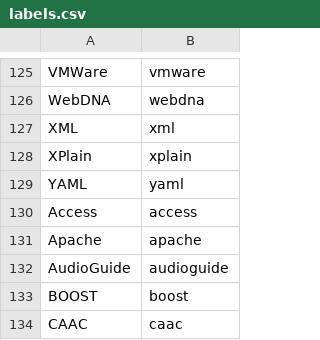
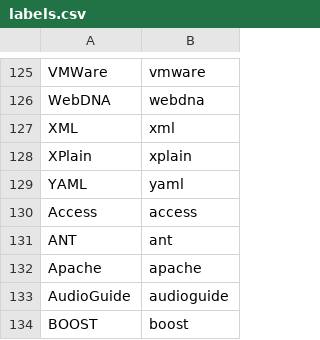
Before and after one commit to fdch/database_music, a CSV file: glossary/labels.csv, drawn as a sheet; only a part is shown, gaps mark what is left out; the shorter side is filled out with more unchanged rows.

```diff
--- a/glossary/labels.csv
+++ b/glossary/labels.csv
@@ -130,2 +130,3 @@ YAML,yaml
 Access,access
+ANT,ant
 Apache,apache
```
Also changed, not shown: output/main.csv, 14 other files.
